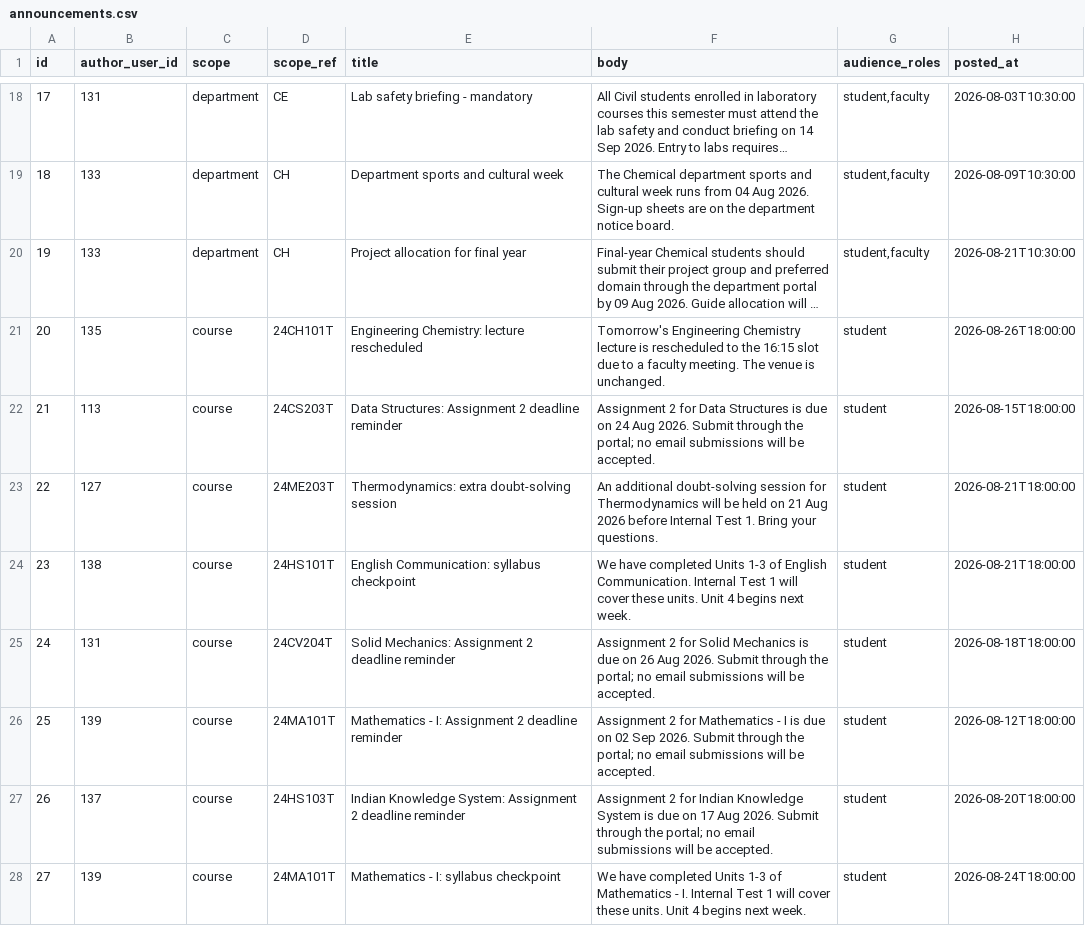
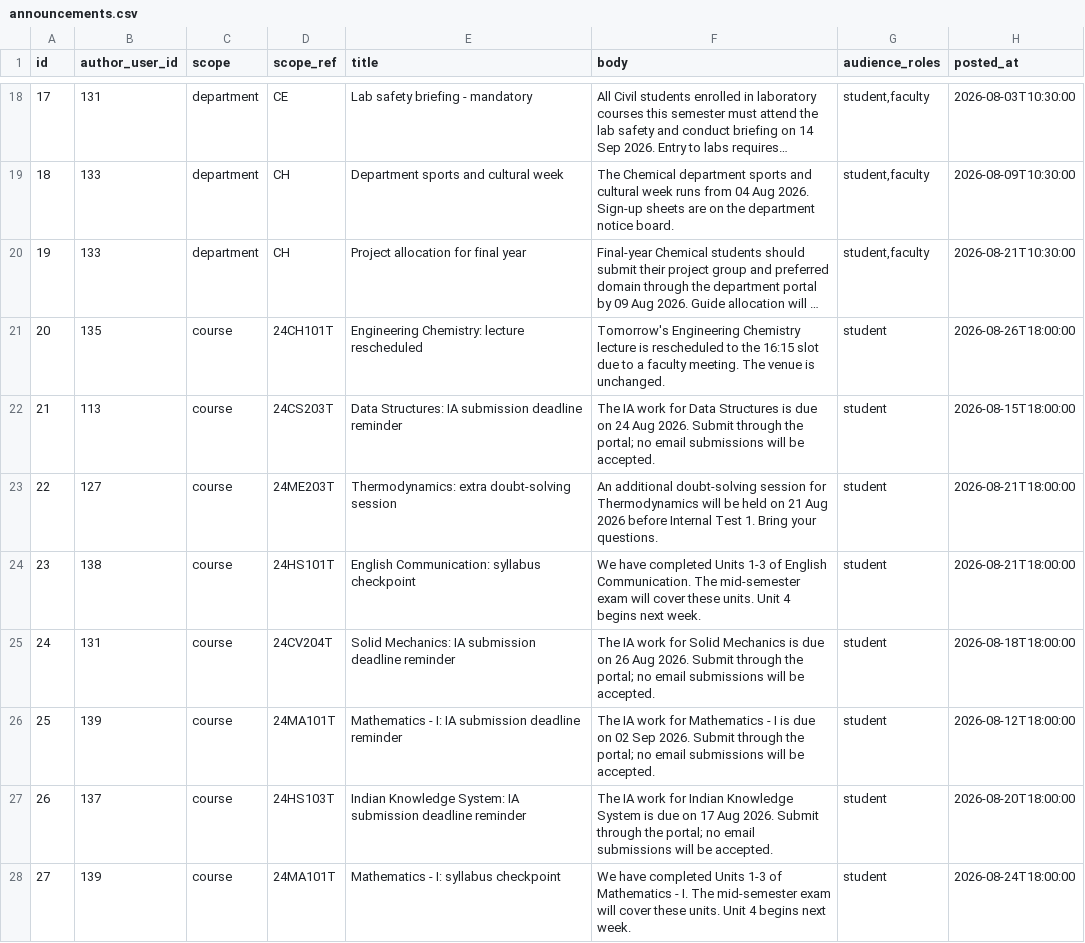
Before and after one commit to SWAYAM1310/AI-CHATBOT-FOR-UNIVERSITY-MANAGAMENT, a CSV file: data/synthetic/sample/announcements.csv, drawn as a sheet; only a part is shown, gaps mark what is left out; long unchanged cells end in …; the diff covers the shown part only.

```diff
--- a/data/synthetic/sample/announcements.csv
+++ b/data/synthetic/sample/announcements.csv
@@ -21,8 +21,8 @@ id,author_user_id,scope,scope_ref,title,body,audience_roles,posted_at
 20,135,course,24CH101T,Engineering Chemistry: lecture rescheduled,Tomorrow's Engineering Chemistry lecture is rescheduled to the 16:15 slot due to a faculty meeting. The venue is unchanged.,student,2026-08-26T18:00:00
-21,113,course,24CS203T,Data Structures: Assignment 2 deadline reminder,Assignment 2 for Data Structures is due on 24 Aug 2026. Submit through the portal; no email submissions will be accepted.,student,2026-08-15T18:00:00
+21,113,course,24CS203T,Data Structures: IA submission deadline reminder,The IA work for Data Structures is due on 24 Aug 2026. Submit through the portal; no email submissions will be accepted.,student,2026-08-15T18:00:00
 22,127,course,24ME203T,Thermodynamics: extra doubt-solving session,An additional doubt-solving session for Thermodynamics will be held on 21 Aug 2026 before Internal Test 1. Bring your questions.,student,2026-08-21T18:00:00
-23,138,course,24HS101T,English Communication: syllabus checkpoint,We have completed Units 1-3 of English Communication. Internal Test 1 will cover these units. Unit 4 begins next week.,student,2026-08-21T18:00:00
-24,131,course,24CV204T,Solid Mechanics: Assignment 2 deadline reminder,Assignment 2 for Solid Mechanics is due on 26 Aug 2026. Submit through the portal; no email submissions will be accepted.,student,2026-08-18T18:00:00
-25,139,course,24MA101T,Mathematics - I: Assignment 2 deadline reminder,Assignment 2 for Mathematics - I is due on 02 Sep 2026. Submit through the portal; no email submissions will be accepted.,student,2026-08-12T18:00:00
-26,137,course,24HS103T,Indian Knowledge System: Assignment 2 deadline reminder,Assignment 2 for Indian Knowledge System is due on 17 Aug 2026. Submit through the portal; no email submissions will be accepted.,student,2026-08-20T18:00:00
-27,139,course,24MA101T,Mathematics - I: syllabus checkpoint,We have completed Units 1-3 of Mathematics - I. Internal Test 1 will cover these units. Unit 4 begins next week.,student,2026-08-24T18:00:00
+23,138,course,24HS101T,English Communication: syllabus checkpoint,We have completed Units 1-3 of English Communication. The mid-semester exam will cover these units. Unit 4 begins next week.,student,2026-08-21T18:00:00
+24,131,course,24CV204T,Solid Mechanics: IA submission deadline reminder,The IA work for Solid Mechanics is due on 26 Aug 2026. Submit through the portal; no email submissions will be accepted.,student,2026-08-18T18:00:00
+25,139,course,24MA101T,Mathematics - I: IA submission deadline reminder,The IA work for Mathematics - I is due on 02 Sep 2026. Submit through the portal; no email submissions will be accepted.,student,2026-08-12T18:00:00
+26,137,course,24HS103T,Indian Knowledge System: IA submission deadline reminder,The IA work for Indian Knowledge System is due on 17 Aug 2026. Submit through the portal; no email submissions will be accepted.,student,2026-08-20T18:00:00
+27,139,course,24MA101T,Mathematics - I: syllabus checkpoint,We have completed Units 1-3 of Mathematics - I. The mid-semester exam will cover these units. Unit 4 begins next week.,student,2026-08-24T18:00:00
```
Also changed, not shown: 9 edited cells elsewhere in this file, data/synthetic/sample/academic_calendar.csv, data/synthetic/sample/results_semester.csv, 31 other files.
